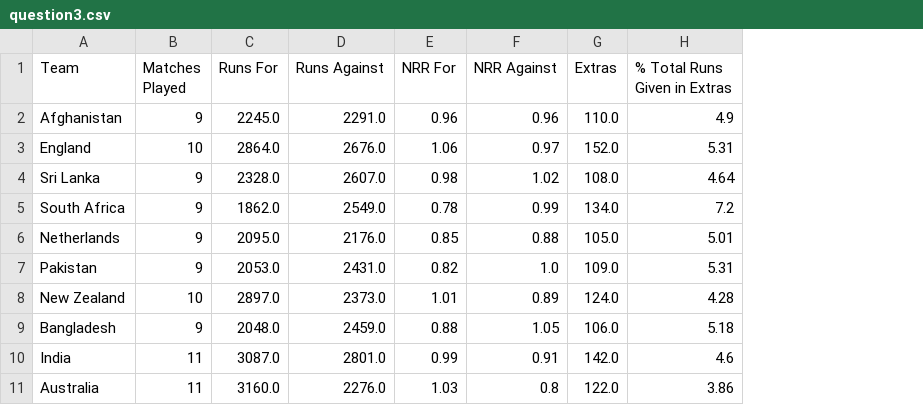
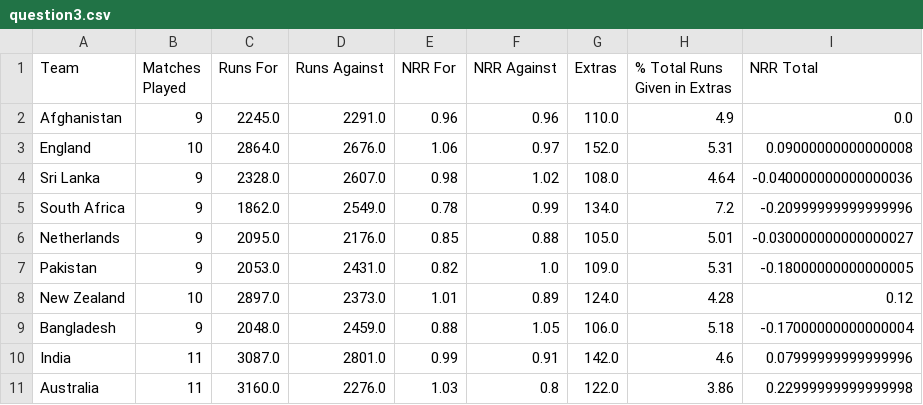
Before and after one commit to uchiha-vivek/CSV-MATRIX-2.0-GROUP-B, a CSV file: question3.csv, drawn as a sheet; the diff names each change by its address in the sheet, - before the commit and + after, or states it on an @@ line.

Commit message:
team_summary for question 3

```diff
--- a/question3.csv
+++ b/question3.csv
+column I (NRR Total), rows 2-11: 0.0 | 0.09000000000000008 | -0.040000000000000036 | -0.20999999999999996 | -0.030000000000000027 | -0.18000000000000005 | 0.12 | -0.17000000000000004 | 0.07999999999999996 | 0.22999999999999998
```
